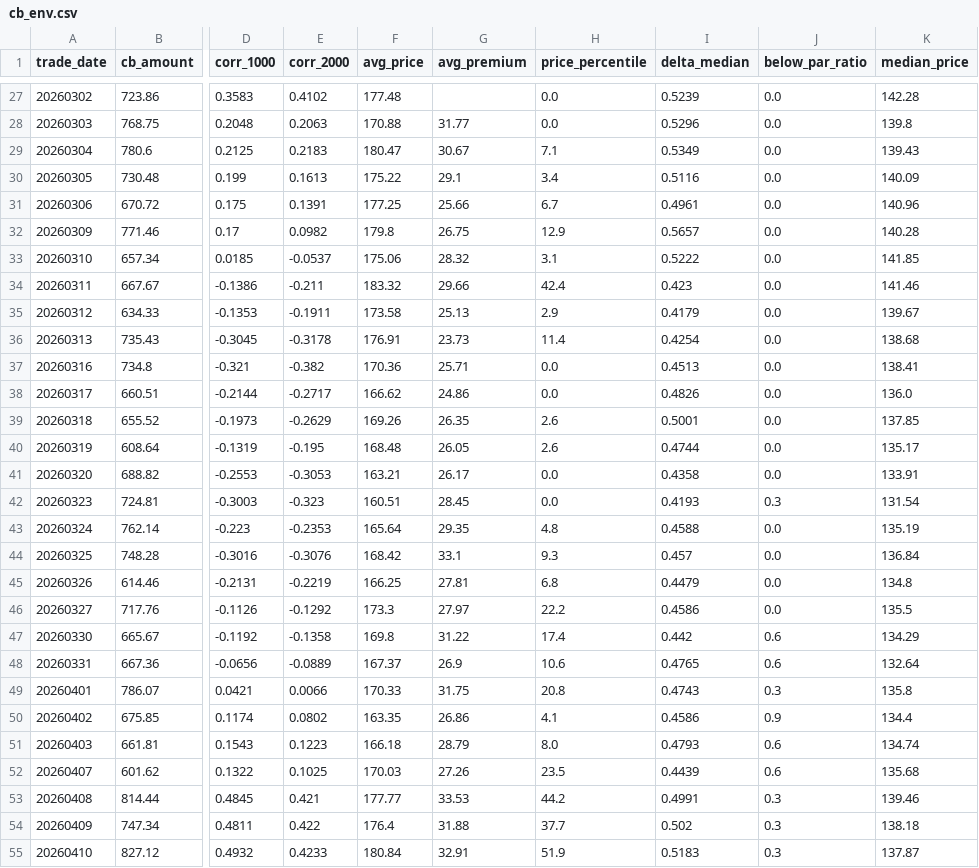
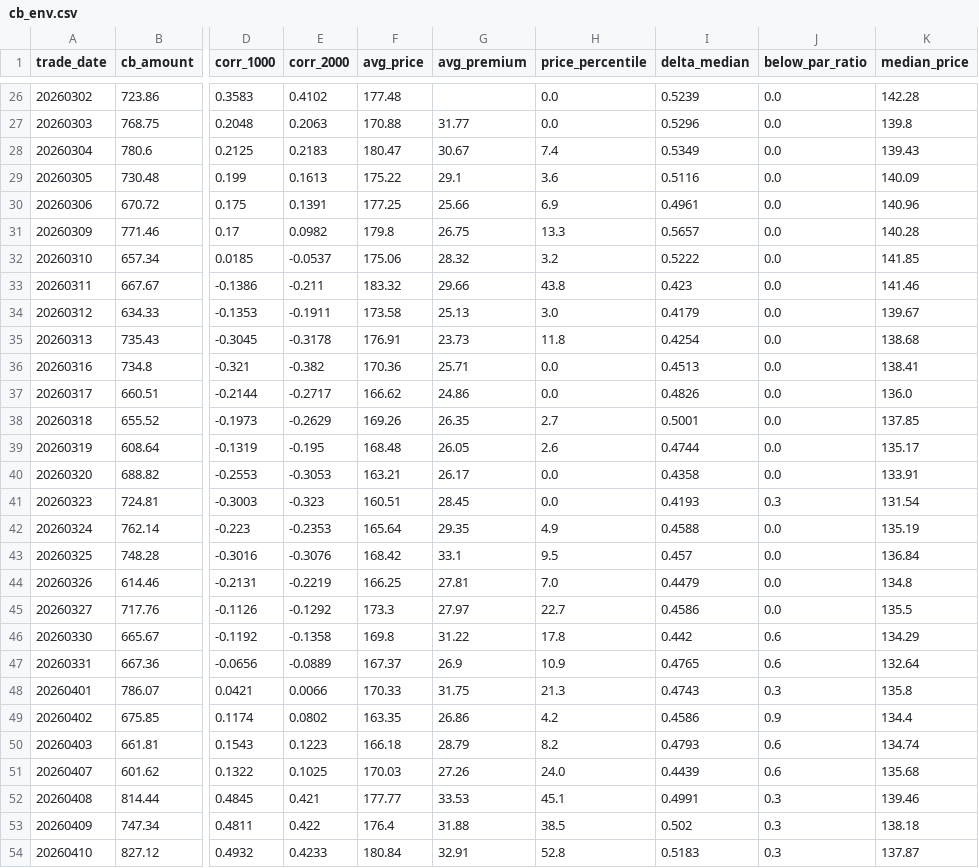
Before and after one commit to byihuang-max/spread-dashboard, a CSV file: env_fit/cb_env/cb_env.csv, drawn as a sheet; only a part is shown, gaps mark what is left out; addresses are those after the commit; the diff covers the shown part only; the diff names each change by its address in the sheet, - before the commit and + after, or states it on an @@ line.

```diff
--- a/env_fit/cb_env/cb_env.csv
+++ b/env_fit/cb_env/cb_env.csv
-H28 (price_percentile): 7.1
+H28 (price_percentile): 7.4
-H29 (price_percentile): 3.4
+H29 (price_percentile): 3.6
-H30 (price_percentile): 6.7
+H30 (price_percentile): 6.9
-H31 (price_percentile): 12.9
+H31 (price_percentile): 13.3
-H32 (price_percentile): 3.1
+H32 (price_percentile): 3.2
-H33 (price_percentile): 42.4
+H33 (price_percentile): 43.8
-H34 (price_percentile): 2.9
+H34 (price_percentile): 3.0
-H35 (price_percentile): 11.4
+H35 (price_percentile): 11.8
-H38 (price_percentile): 2.6
+H38 (price_percentile): 2.7
-H42 (price_percentile): 4.8
+H42 (price_percentile): 4.9
-H43 (price_percentile): 9.3
+H43 (price_percentile): 9.5
-H44 (price_percentile): 6.8
+H44 (price_percentile): 7.0
-H45 (price_percentile): 22.2
+H45 (price_percentile): 22.7
-H46 (price_percentile): 17.4
+H46 (price_percentile): 17.8
-H47 (price_percentile): 10.6
+H47 (price_percentile): 10.9
-H48 (price_percentile): 20.8
+H48 (price_percentile): 21.3
-H49 (price_percentile): 4.1
+H49 (price_percentile): 4.2
-H50 (price_percentile): 8.0
+H50 (price_percentile): 8.2
-H51 (price_percentile): 23.5
+H51 (price_percentile): 24.0
-H52 (price_percentile): 44.2
+H52 (price_percentile): 45.1
-H53 (price_percentile): 37.7
+H53 (price_percentile): 38.5
-H54 (price_percentile): 51.9
+H54 (price_percentile): 52.8
```
Also changed, not shown: 1 added row, 1 removed row and 30 edited cells elsewhere in this file, env_fit/arbitrage/mod3_option_arb.csv, size_spread/style_spread_sheet3.csv, 54 other files.
